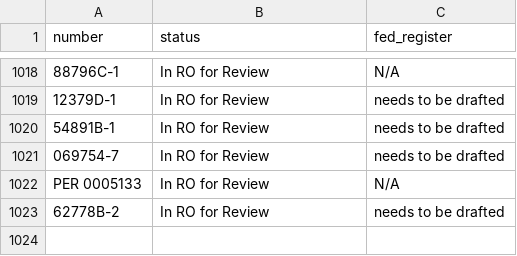
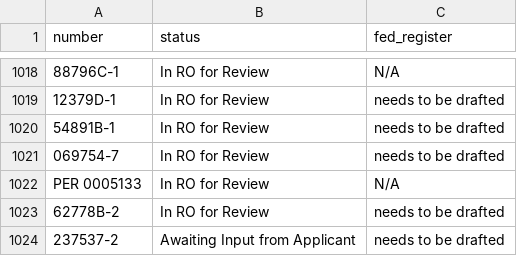
Before and after one commit to ktaylor63/southeast, a CSV file: src/data/permits.csv, drawn as a sheet; only a part is shown, gaps mark what is left out; the diff names each change by its address in the sheet, - before the commit and + after, or states it on an @@ line.

Commit message:
UPdate permit data

```diff
--- a/src/data/permits.csv
+++ b/src/data/permits.csv
+row 1024: 237537-2 | Awaiting Input from Applicant | needs to be drafted
```
